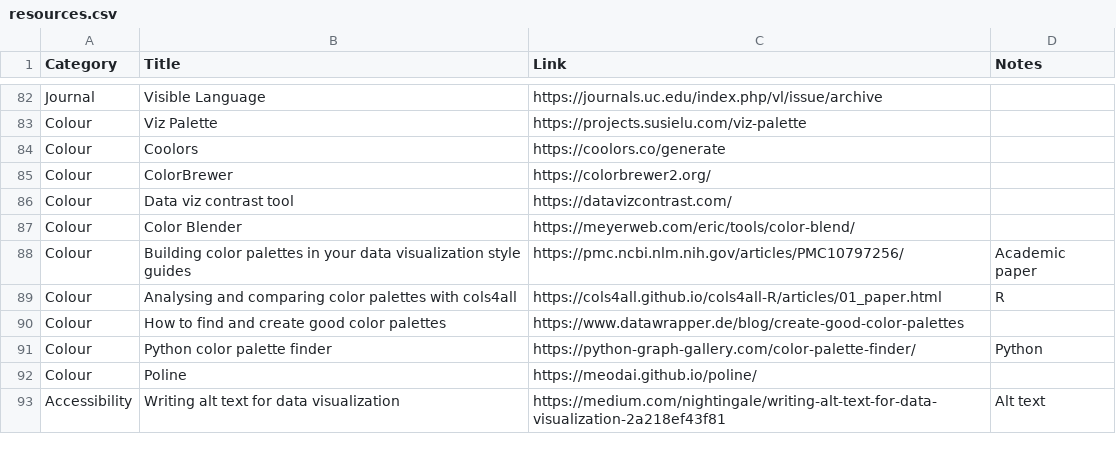
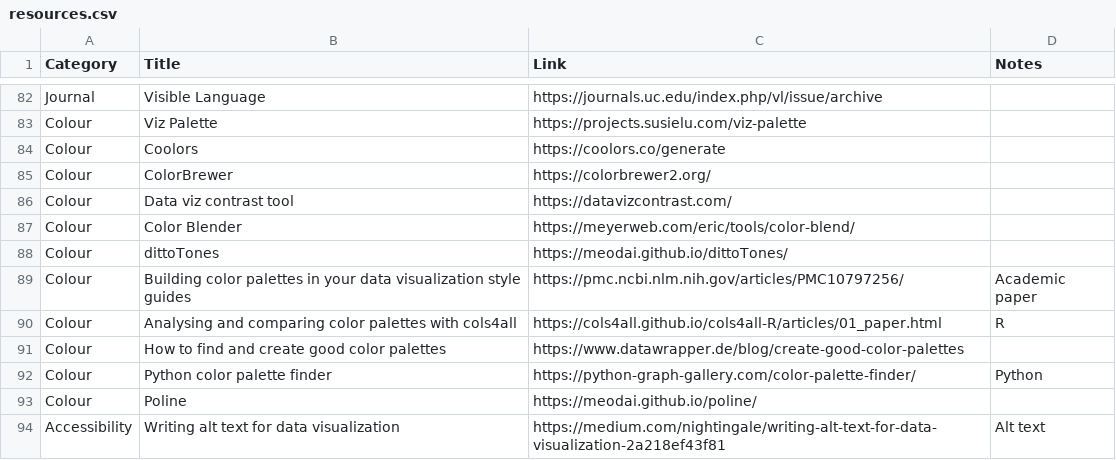
Before and after one commit to nrennie/data-viz-resources, a CSV file: resources.csv, drawn as a sheet; only a part is shown, gaps mark what is left out.

Commit message:
Update resources.csv

```diff
--- a/resources.csv
+++ b/resources.csv
@@ -87,2 +87,3 @@ Colour,Data viz contrast tool,https://datavizcontrast.com/,
 Colour,Color Blender,https://meyerweb.com/eric/tools/color-blend/,
+Colour,dittoTones,https://meodai.github.io/dittoTones/,
 Colour,Building color palettes in your data visualization style guides,https://pmc.ncbi.nlm.nih.gov/articles/PMC10797256/,Academic paper
```
